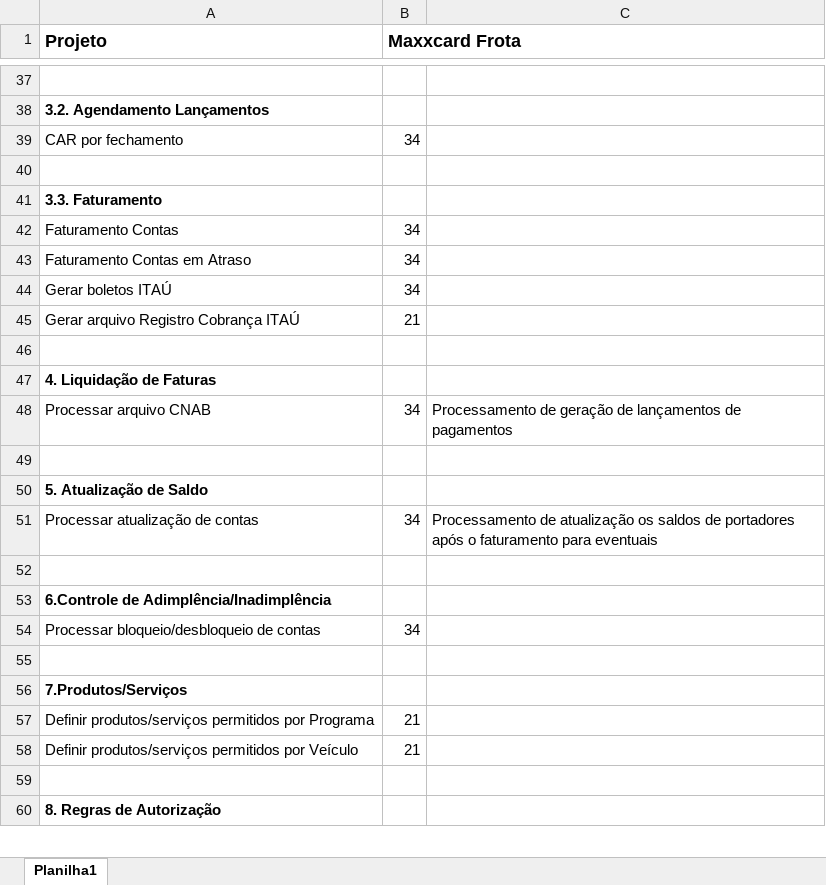
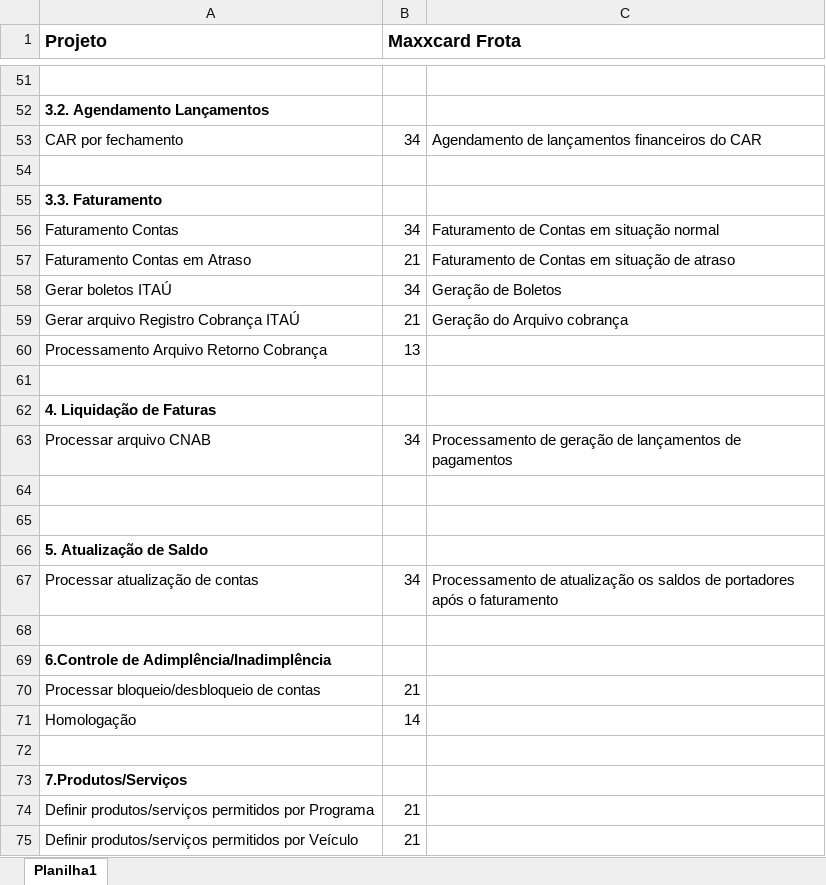
Before and after one commit to Marrior-dot/SysdataSmartvale, an Excel workbook: documentacao/maxxcard/maxxcard_esforco.xlsx, sheet Planilha1, drawn as a sheet; only a part is shown, gaps mark what is left out; the shorter side is filled out with more unchanged rows; values as stored, in another font and other column widths than the file's, no borders; addresses are those after the commit; the diff covers the shown part only; the diff names each change by its address in the sheet, - before the commit and + after, or states it on an @@ line.

Commit message:
Maxxcard - alteracoes no esforco

```diff
--- a/documentacao/maxxcard/maxxcard_esforco.xlsx (sheet Planilha1)
+++ b/documentacao/maxxcard/maxxcard_esforco.xlsx (sheet Planilha1)
-C53: (empty)
+C53: Agendamento de lançamentos financeiros do CAR
-C56: (empty)
+C56: Faturamento de Contas em situação normal
-B57 (Maxxcard Frota): 34
+B57 (Maxxcard Frota): 21
-C57: (empty)
+C57: Faturamento de Contas em situação de atraso
-C58: (empty)
+C58: Geração de Boletos
-C59: (empty)
+C59: Geração do Arquivo cobrança
+row 60: Processamento Arquivo Retorno Cobrança | 13
+row 65: (empty)
-C67: …o faturamento para eventuais
+C67: …o faturamento
-B70 (Maxxcard Frota): 34
+B70 (Maxxcard Frota): 21
+row 71: Homologação | 14
```
Also changed, not shown: 17 added rows and 22 edited cells elsewhere in this sheet.
